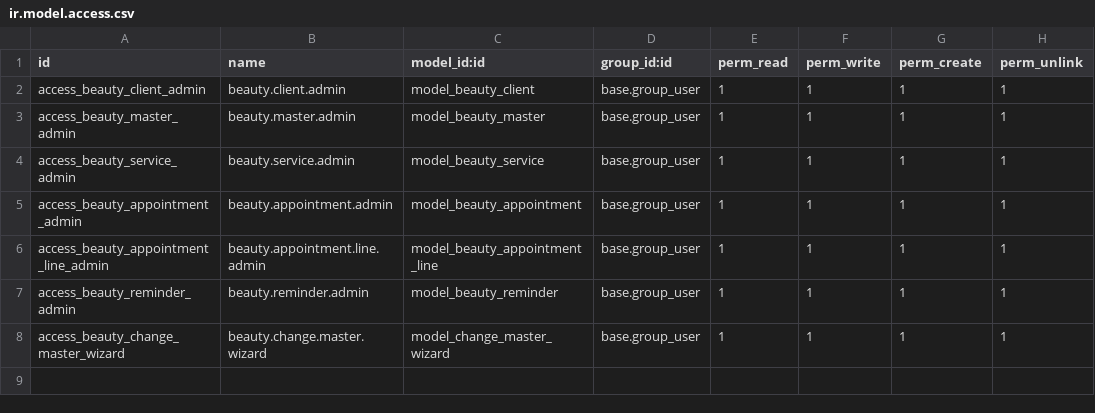
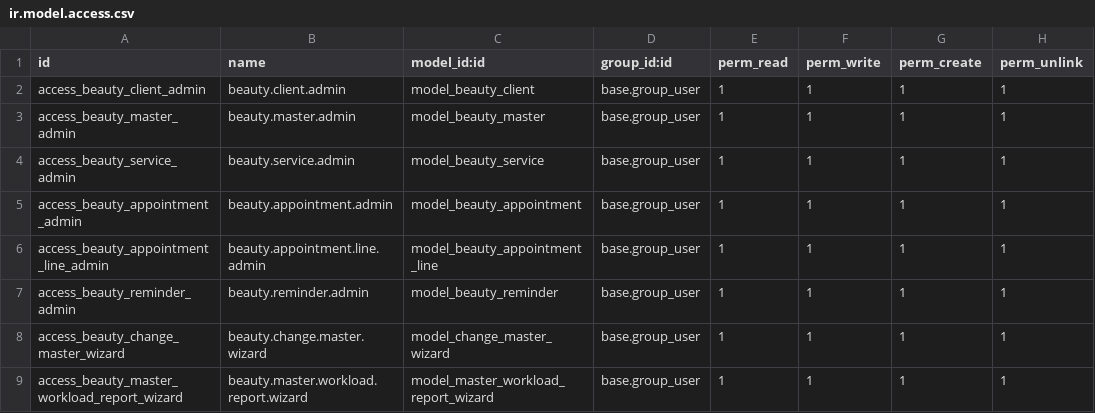
Before and after one commit to vetalo555/odoo, a CSV file: beauty_salon/security/ir.model.access.csv, drawn as a sheet.

```diff
--- a/beauty_salon/security/ir.model.access.csv
+++ b/beauty_salon/security/ir.model.access.csv
@@ -8 +8,2 @@ access_beauty_reminder_admin,beauty.reminder.admin,model_beauty_reminder,base.gr
 access_beauty_change_master_wizard,beauty.change.master.wizard,model_change_master_wizard,base.group_user,1,1,1,1
+access_beauty_master_workload_report_wizard,beauty.master.workload.report.wizard,model_master_workload_report_wizard,base.group_user,1,1,1,1
```
Also changed, not shown: 9 other files.
